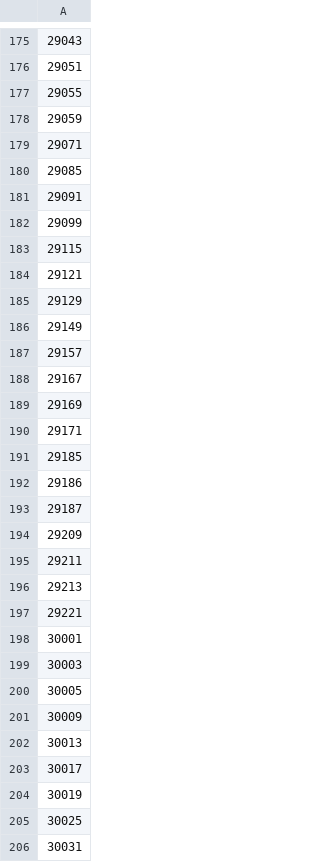
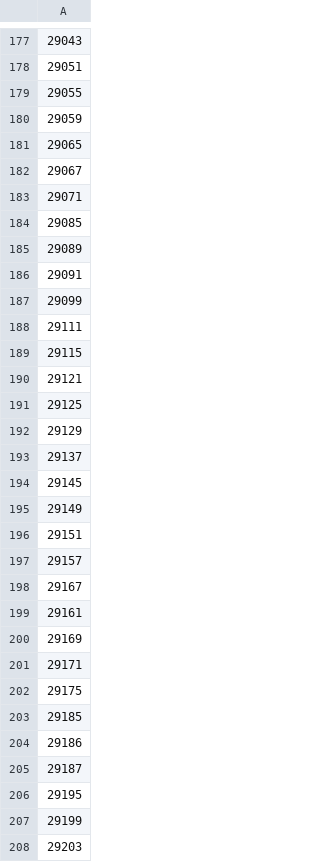
Before and after one commit to anyadoc/OvCWD, a CSV file: cwdcounties_fip.csv, drawn as a sheet; only a part is shown, gaps mark what is left out; the shorter side is filled out with more unchanged rows; the diff covers the shown part only; the diff names each change by its address in the sheet, - before the commit and + after, or states it on an @@ line.

Commit message:
new MO counties added Oct 2024

```diff
--- a/cwdcounties_fip.csv
+++ b/cwdcounties_fip.csv
+row 181: 29065
+row 182: 29067
+row 185: 29089
+row 188: 29111
+row 191: 29125
+row 193: 29137
+row 194: 29145
+row 196: 29151
+row 199: 29161
+row 202: 29175
+row 206: 29195
+row 207: 29199
+row 208: 29203
```
Also changed, not shown: 4 added rows elsewhere in this file.
